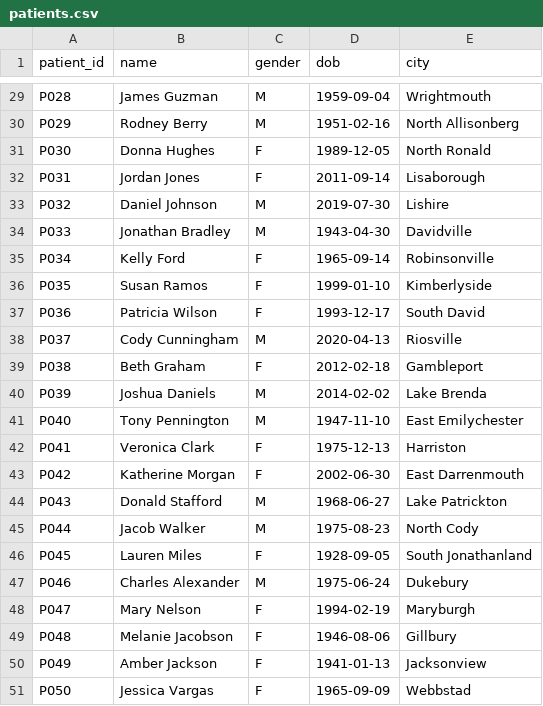
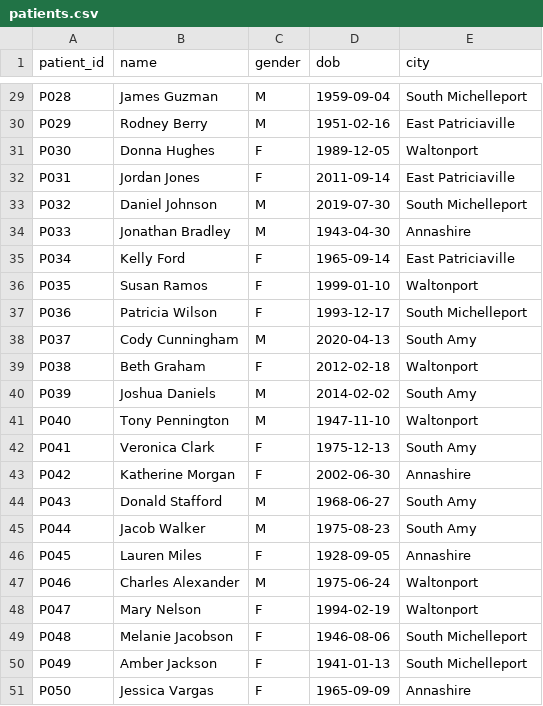
Before and after one commit to vijaymettu/project-data, a CSV file: healthcare/patients.csv, drawn as a sheet; only a part is shown, gaps mark what is left out; the diff covers the shown part only; the diff names each change by its address in the sheet, - before the commit and + after, or states it on an @@ line.

```diff
--- a/healthcare/patients.csv
+++ b/healthcare/patients.csv
-E29 (city): Wrightmouth
+E29 (city): South Michelleport
-E30 (city): North Allisonberg
+E30 (city): East Patriciaville
-E31 (city): North Ronald
+E31 (city): Waltonport
-E32 (city): Lisaborough
+E32 (city): East Patriciaville
-E33 (city): Lishire
+E33 (city): South Michelleport
-E34 (city): Davidville
+E34 (city): Annashire
-E35 (city): Robinsonville
+E35 (city): East Patriciaville
-E36 (city): Kimberlyside
+E36 (city): Waltonport
-E37 (city): South David
+E37 (city): South Michelleport
-E38 (city): Riosville
+E38 (city): South Amy
-E39 (city): Gambleport
+E39 (city): Waltonport
-E40 (city): Lake Brenda
+E40 (city): South Amy
-E41 (city): East Emilychester
+E41 (city): Waltonport
-E42 (city): Harriston
+E42 (city): South Amy
-E43 (city): East Darrenmouth
+E43 (city): Annashire
-E44 (city): Lake Patrickton
+E44 (city): South Amy
-E45 (city): North Cody
+E45 (city): South Amy
-E46 (city): South Jonathanland
+E46 (city): Annashire
-E47 (city): Dukebury
+E47 (city): Waltonport
-E48 (city): Maryburgh
+E48 (city): Waltonport
-E49 (city): Gillbury
+E49 (city): South Michelleport
-E50 (city): Jacksonview
+E50 (city): South Michelleport
-E51 (city): Webbstad
+E51 (city): Annashire
```
Also changed, not shown: 27 edited cells elsewhere in this file.
